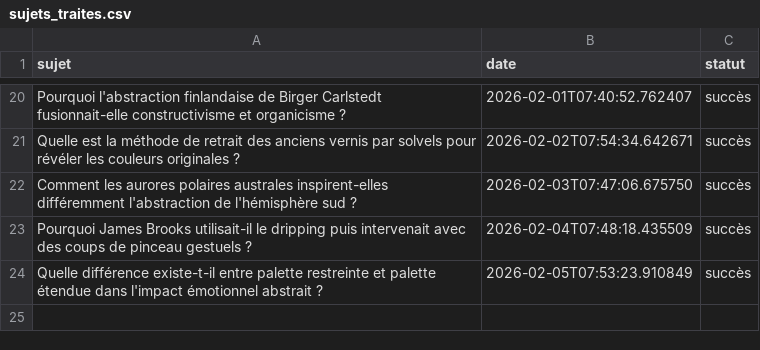
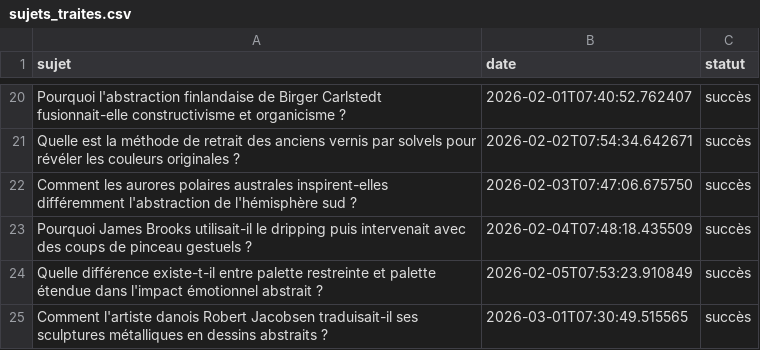
Before and after one commit to Metalosmose21/Abstrait-6, a CSV file: sujets_traites.csv, drawn as a sheet; only a part is shown, gaps mark what is left out.

```diff
--- a/sujets_traites.csv
+++ b/sujets_traites.csv
@@ -24 +24,2 @@ Pourquoi James Brooks utilisait-il le dripping puis intervenait avec des coups d
 Quelle différence existe-t-il entre palette restreinte et palette étendue dans l'impact émotionnel abstrait ?,2026-02-05T07:53:23.910849,succès
+Comment l'artiste danois Robert Jacobsen traduisait-il ses sculptures métalliques en dessins abstraits ?,2026-03-01T07:30:49.515565,succès
```
Also changed, not shown: sujets.csv.
